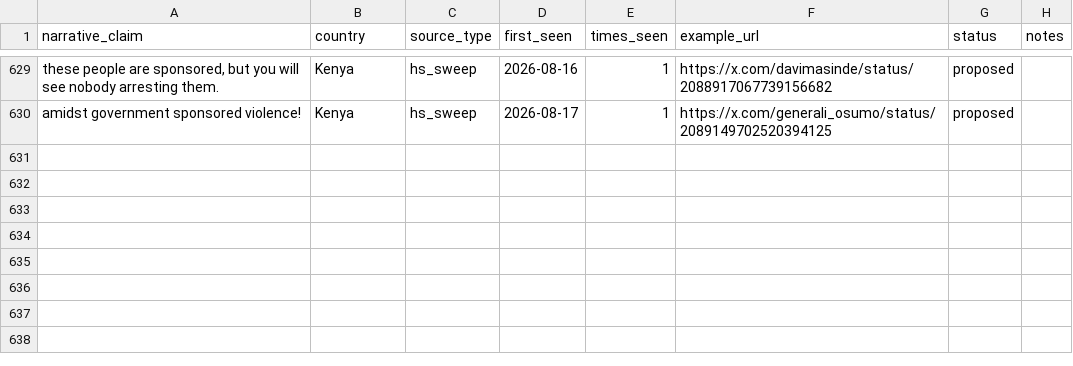
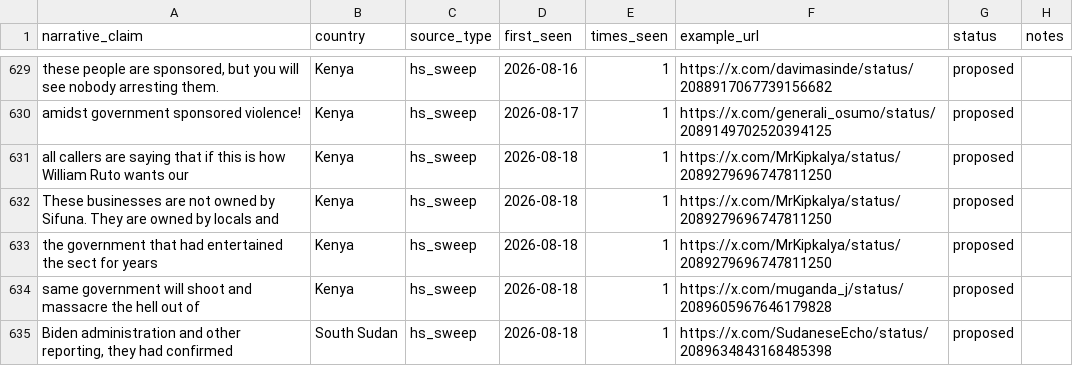
Before and after one commit to KSvend/IRIS, a CSV file: monitoring/autolearn/narrative_discoveries.csv, drawn as a sheet; only a part is shown, gaps mark what is left out; the diff names each change by its address in the sheet, - before the commit and + after, or states it on an @@ line.

```diff
--- a/monitoring/autolearn/narrative_discoveries.csv
+++ b/monitoring/autolearn/narrative_discoveries.csv
+row 631: all callers are saying that if this is how William Ruto wants our | Kenya | hs_sweep | 2026-08-18 | 1 | https://x.com/MrKipkalya/status/2089279696747811250 | proposed
+row 632: These businesses are not owned by Sifuna. They are owned by locals and | Kenya | hs_sweep | 2026-08-18 | 1 | https://x.com/MrKipkalya/status/2089279696747811250 | proposed
+row 633: the government that had entertained the sect for years | Kenya | hs_sweep | 2026-08-18 | 1 | https://x.com/MrKipkalya/status/2089279696747811250 | proposed
+row 634: same government will shoot and massacre the hell out of | Kenya | hs_sweep | 2026-08-18 | 1 | https://x.com/muganda_j/status/2089605967646179828 | proposed
+row 635: Biden administration and other reporting, they had confirmed | South Sudan | hs_sweep | 2026-08-18 | 1 | https://x.com/SudaneseEcho/status/2089634843168485398 | proposed
```
Also changed, not shown: monitoring/autolearn/learned_keywords_hs.csv, monitoring/autolearn/toxic_handles.csv, 7 other files.
